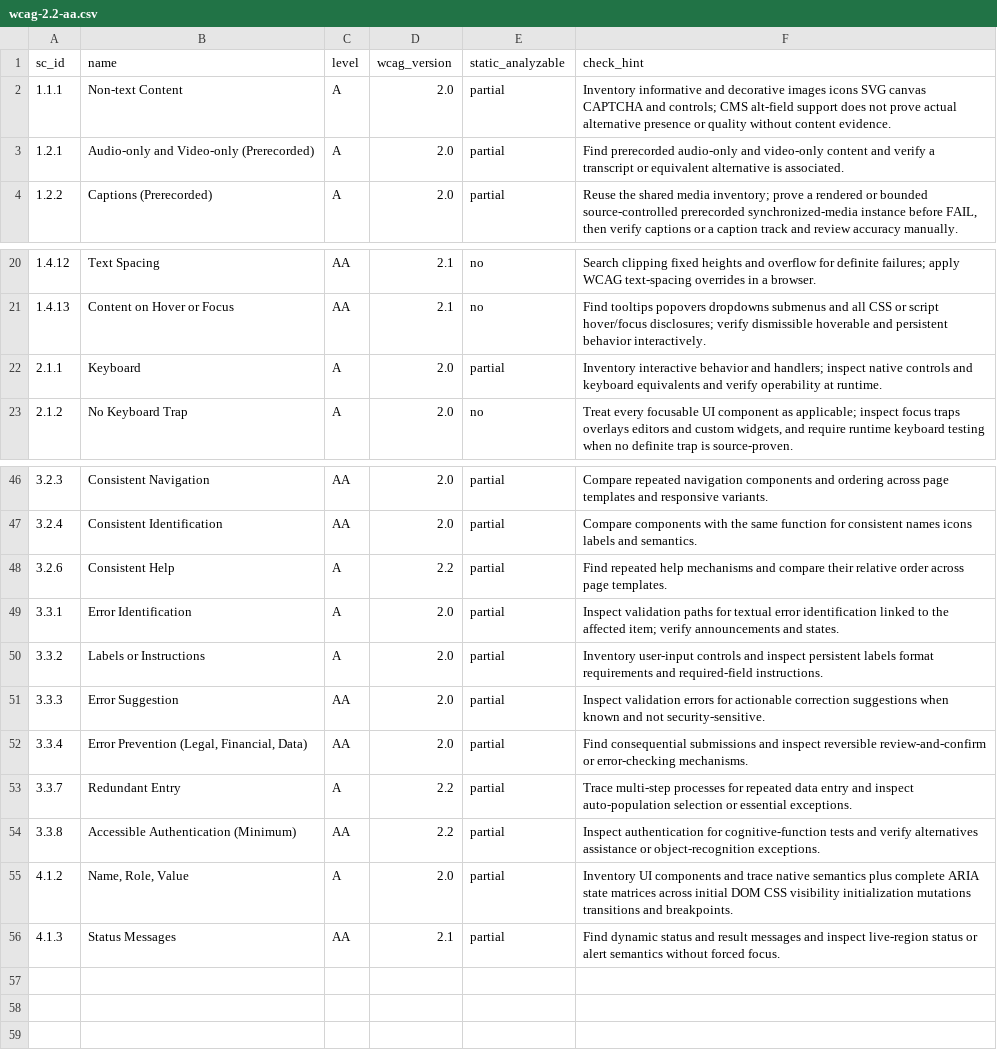
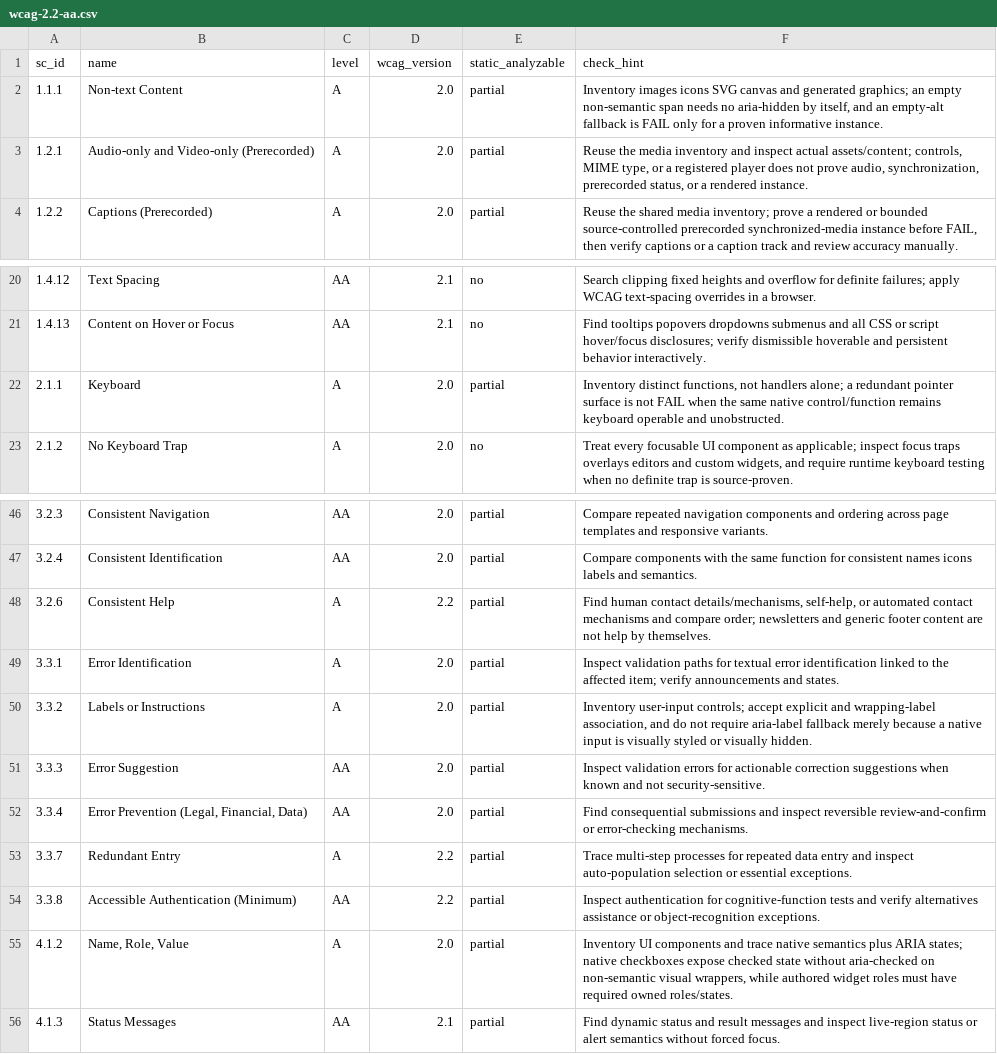
Before and after one commit to Dawn-Technology/aicelerate, a CSV file: plugins/aimate/skills/wcag-audit/assets/wcag-2.2-aa.csv, drawn as a sheet; only a part is shown, gaps mark what is left out.

Commit message:
feat(wcag-audit): add bounded candidate accounting and semantic checks

```diff
--- a/plugins/aimate/skills/wcag-audit/assets/wcag-2.2-aa.csv
+++ b/plugins/aimate/skills/wcag-audit/assets/wcag-2.2-aa.csv
@@ -1,4 +1,4 @@
 sc_id,name,level,wcag_version,static_analyzable,check_hint
-1.1.1,Non-text Content,A,2.0,partial,"Inventory informative and decorative images icons SVG canvas CAPTCHA and controls; CMS alt-field support does not prove actual alternative presence or quality without content evidence."
-1.2.1,Audio-only and Video-only (Prerecorded),A,2.0,partial,"Find prerecorded audio-only and video-only content and verify a transcript or equivalent alternative is associated."
+1.1.1,Non-text Content,A,2.0,partial,"Inventory images icons SVG canvas and generated graphics; an empty non-semantic span needs no aria-hidden by itself, and an empty-alt fallback is FAIL only for a proven informative instance."
+1.2.1,Audio-only and Video-only (Prerecorded),A,2.0,partial,"Reuse the media inventory and inspect actual assets/content; controls, MIME type, or a registered player does not prove audio, synchronization, prerecorded status, or a rendered instance."
 1.2.2,Captions (Prerecorded),A,2.0,partial,"Reuse the shared media inventory; prove a rendered or bounded source-controlled prerecorded synchronized-media instance before FAIL, then verify captions or a caption track and review accuracy manually."
@@ -21,3 +21,3 @@ sc_id,name,level,wcag_version,static_analyzable,check_hint
 1.4.13,Content on Hover or Focus,AA,2.1,no,"Find tooltips popovers dropdowns submenus and all CSS or script hover/focus disclosures; verify dismissible hoverable and persistent behavior interactively."
-2.1.1,Keyboard,A,2.0,partial,"Inventory interactive behavior and handlers; inspect native controls and keyboard equivalents and verify operability at runtime."
+2.1.1,Keyboard,A,2.0,partial,"Inventory distinct functions, not handlers alone; a redundant pointer surface is not FAIL when the same native control/function remains keyboard operable and unobstructed."
 2.1.2,No Keyboard Trap,A,2.0,no,"Treat every focusable UI component as applicable; inspect focus traps overlays editors and custom widgets, and require runtime keyboard testing when no definite trap is source-proven."
@@ -47,5 +47,5 @@ sc_id,name,level,wcag_version,static_analyzable,check_hint
 3.2.4,Consistent Identification,AA,2.0,partial,"Compare components with the same function for consistent names icons labels and semantics."
-3.2.6,Consistent Help,A,2.2,partial,"Find repeated help mechanisms and compare their relative order across page templates."
+3.2.6,Consistent Help,A,2.2,partial,"Find human contact details/mechanisms, self-help, or automated contact mechanisms and compare order; newsletters and generic footer content are not help by themselves."
 3.3.1,Error Identification,A,2.0,partial,"Inspect validation paths for textual error identification linked to the affected item; verify announcements and states."
-3.3.2,Labels or Instructions,A,2.0,partial,"Inventory user-input controls and inspect persistent labels format requirements and required-field instructions."
+3.3.2,Labels or Instructions,A,2.0,partial,"Inventory user-input controls; accept explicit and wrapping-label association, and do not require aria-label fallback merely because a native input is visually styled or visually hidden."
 3.3.3,Error Suggestion,AA,2.0,partial,"Inspect validation errors for actionable correction suggestions when known and not security-sensitive."
@@ -54,3 +54,3 @@ sc_id,name,level,wcag_version,static_analyzable,check_hint
 3.3.8,Accessible Authentication (Minimum),AA,2.2,partial,"Inspect authentication for cognitive-function tests and verify alternatives assistance or object-recognition exceptions."
-4.1.2,"Name, Role, Value",A,2.0,partial,"Inventory UI components and trace native semantics plus complete ARIA state matrices across initial DOM CSS visibility initialization mutations transitions and breakpoints."
+4.1.2,"Name, Role, Value",A,2.0,partial,"Inventory UI components and trace native semantics plus ARIA states; native checkboxes expose checked state without aria-checked on non-semantic visual wrappers, while authored widget roles must have required owned roles/states."
 4.1.3,Status Messages,AA,2.1,partial,"Find dynamic status and result messages and inspect live-region status or alert semantics without forced focus."
```
Also changed, not shown: 5 other files.
